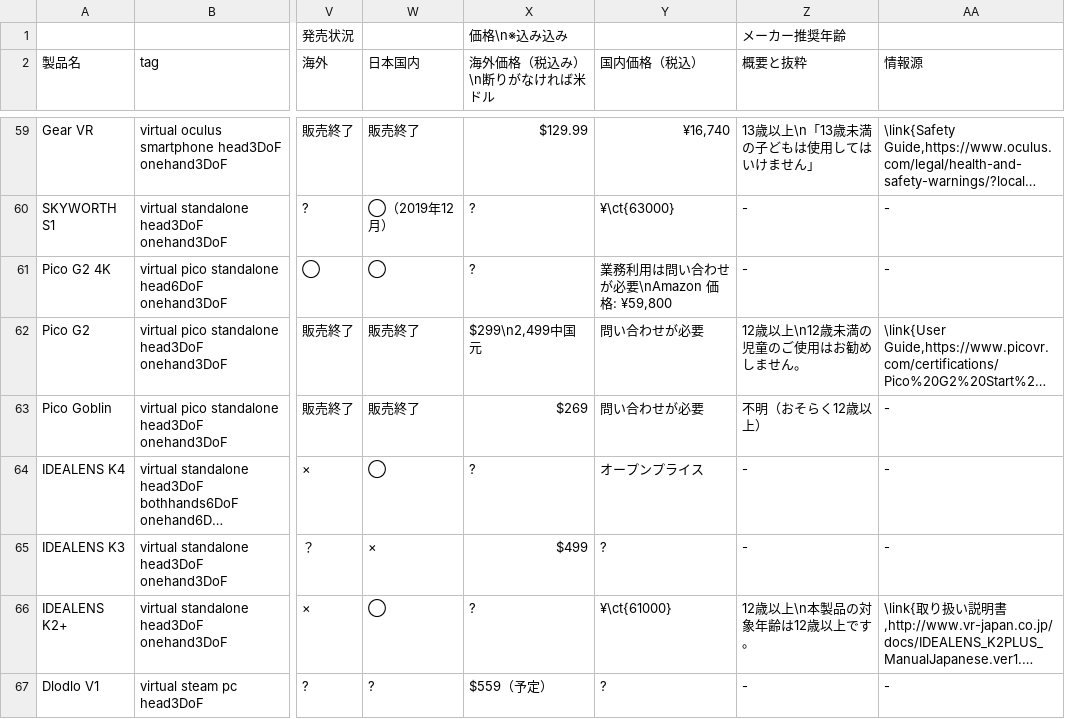
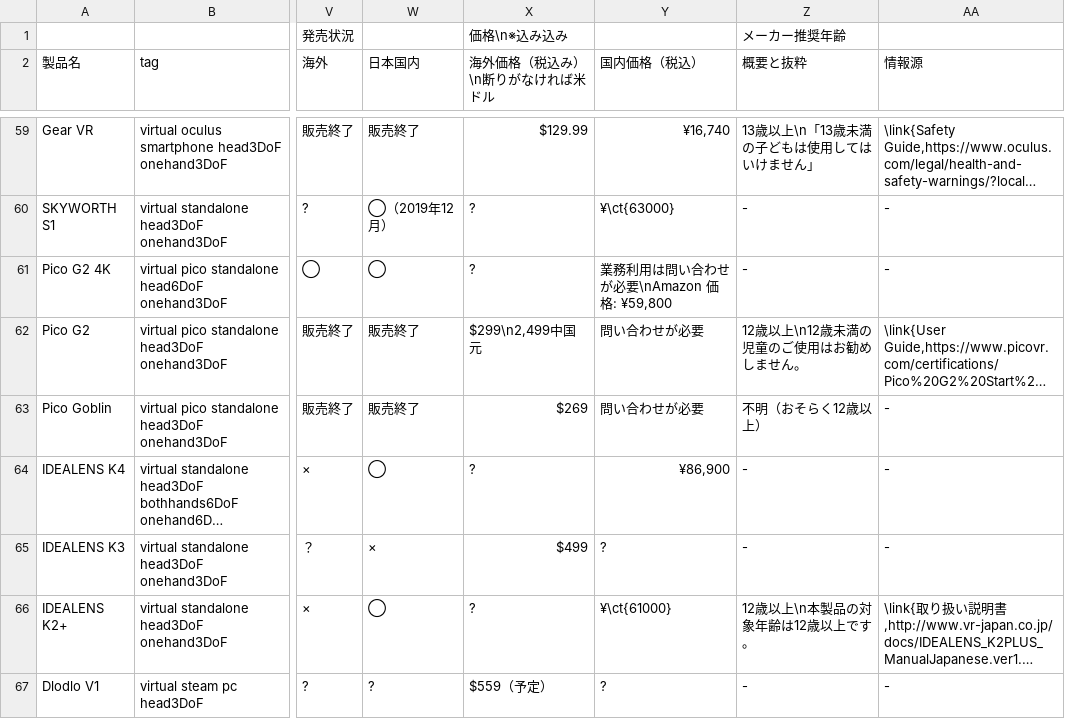
Before and after one commit to yutokun/XR-Headset-Comparison, a TSV file: public/headset.tsv, drawn as a sheet; only a part is shown, gaps mark what is left out; long unchanged cells end in …; the diff names each change by its address in the sheet, - before the commit and + after, or states it on an @@ line.

Commit message:
IDEALENS K4 の価格を追加

```diff
--- a/public/headset.tsv
+++ b/public/headset.tsv
-Y64 (国内価格（税込）): オープンプライス
+Y64 (国内価格（税込）): ¥86,900
```
